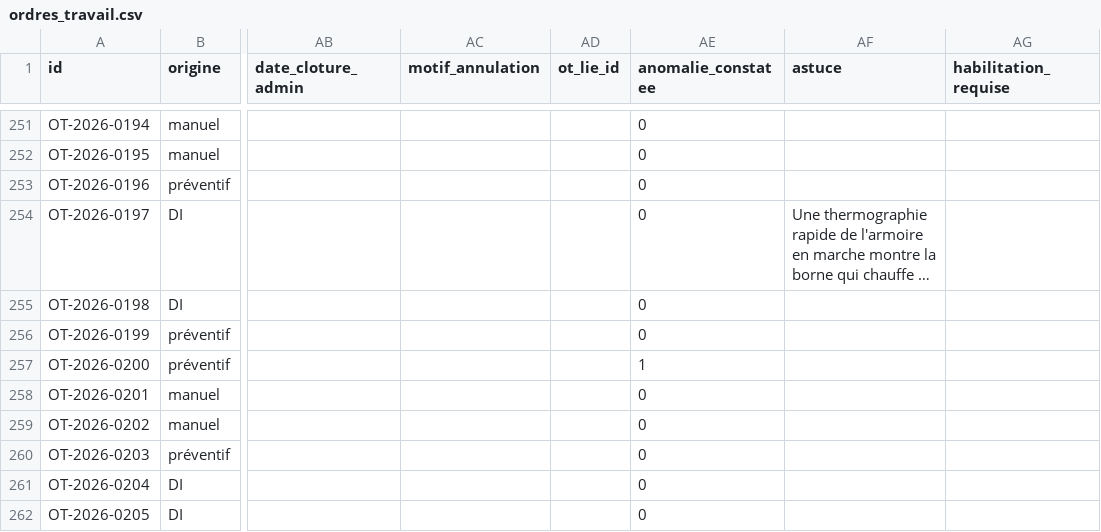
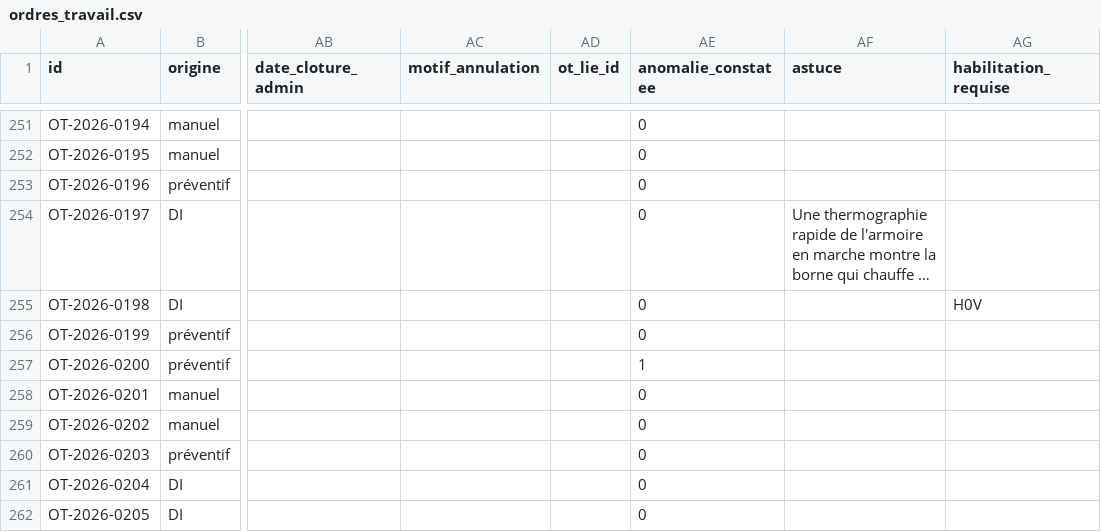
Before and after one commit to nicoboy49/prevo, a CSV file: donnees/demo/ordres_travail.csv, drawn as a sheet; only a part is shown, gaps mark what is left out; long unchanged cells end in …; the diff names each change by its address in the sheet, - before the commit and + after, or states it on an @@ line.

```diff
--- a/donnees/demo/ordres_travail.csv
+++ b/donnees/demo/ordres_travail.csv
-AG255 (habilitation_requise): (empty)
+AG255 (habilitation_requise): H0V
```
Also changed, not shown: donnees/demo/habilitations.csv, 4 other files.
